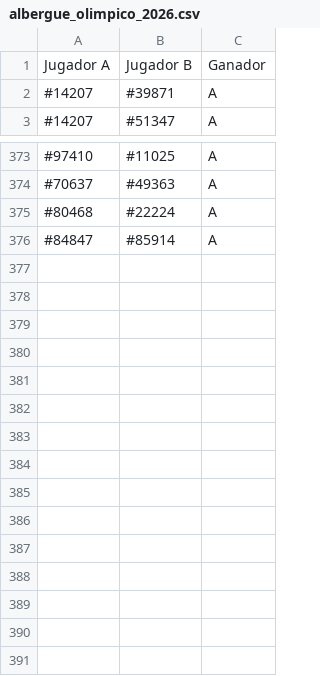
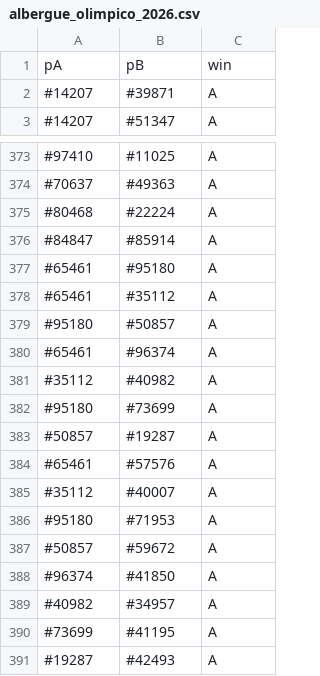
Before and after one commit to TTMPR/fprtm.ratings, a CSV file: albergue_olimpico_2026.csv, drawn as a sheet; only a part is shown, gaps mark what is left out; removed rows and columns are numbered as before the commit, all else as after; the diff names each change by its address in the sheet, - before the commit and + after, or states it on an @@ line.

```diff
--- a/albergue_olimpico_2026.csv
+++ b/albergue_olimpico_2026.csv
-row 1: Jugador A | Jugador B | Ganador
+row 1: pA | pB | win
+row 377: #65461 | #95180 | A
+row 378: #65461 | #35112 | A
+row 379: #95180 | #50857 | A
+row 380: #65461 | #96374 | A
+row 381: #35112 | #40982 | A
+row 382: #95180 | #73699 | A
+row 383: #50857 | #19287 | A
+row 384: #65461 | #57576 | A
+row 385: #35112 | #40007 | A
+row 386: #95180 | #71953 | A
+row 387: #50857 | #59672 | A
+row 388: #96374 | #41850 | A
+row 389: #40982 | #34957 | A
+row 390: #73699 | #41195 | A
+row 391: #19287 | #42493 | A
```
